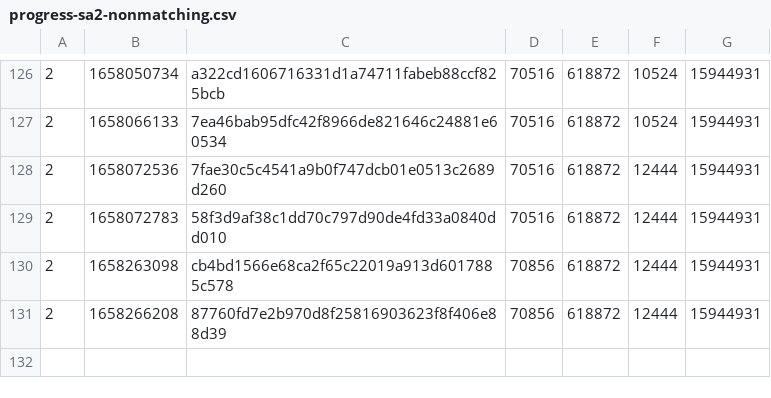
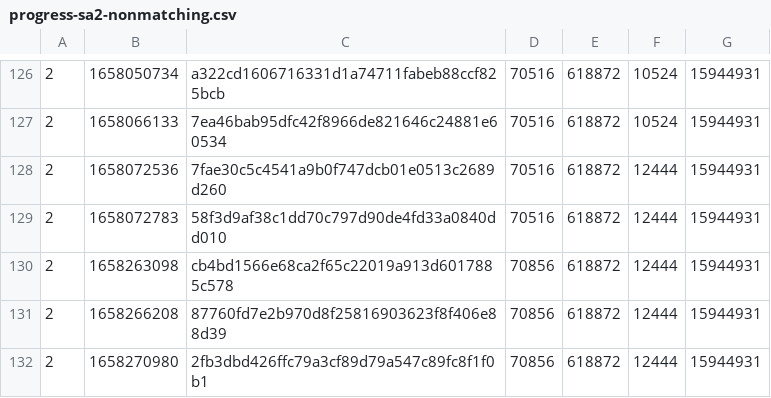
Before and after one commit to SAT-R/sa2, a CSV file: reports/progress-sa2-nonmatching.csv, drawn as a sheet; only a part is shown, gaps mark what is left out; the diff names each change by its address in the sheet, - before the commit and + after, or states it on an @@ line.

```diff
--- a/reports/progress-sa2-nonmatching.csv
+++ b/reports/progress-sa2-nonmatching.csv
+row 132: 2 | 1658270980 | 2fb3dbd426ffc79a3cf89d79a547c89fc8f1f0b1 | 70856 | 618872 | 12444 | 15944931
```
Also changed, not shown: reports/progress-sa2-matching.csv.
